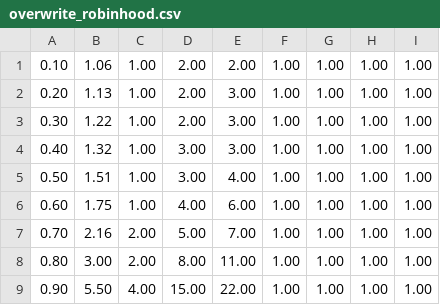
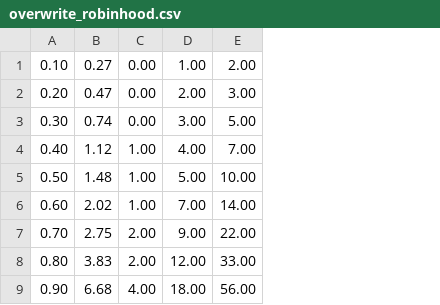
Before and after one commit to rphmeier/hash-pls-simulation, a CSV file: out/overwrite_robinhood.csv, drawn as a sheet; removed rows and columns are numbered as before the commit, all else as after; the diff names each change by its address in the sheet, - before the commit and + after, or states it on an @@ line.

```diff
--- a/out/overwrite_robinhood.csv
+++ b/out/overwrite_robinhood.csv
-column B, rows 1-9: 1.06 | 1.13 | 1.22 | 1.32 | 1.51 | 1.75 | 2.16 | 3.00 | 5.50
+column B, rows 1-9: 0.27 | 0.47 | 0.74 | 1.12 | 1.48 | 2.02 | 2.75 | 3.83 | 6.68
-column F, rows 1-9: all 1.00
-column G, rows 1-9: all 1.00
-column H, rows 1-9: all 1.00
-column I, rows 1-9: all 1.00
-C1:C3: 1.00
+C1:C3: 0.00
-D1: 2.00
+D1: 1.00
-D3: 2.00
+D3: 3.00
-E3: 3.00
+E3: 5.00
-D4: 3.00
+D4: 4.00
-E4: 3.00
+E4: 7.00
-D5: 3.00
+D5: 5.00
-E5: 4.00
+E5: 10.00
-D6: 4.00
+D6: 7.00
-E6: 6.00
+E6: 14.00
-D7: 5.00
+D7: 9.00
-E7: 7.00
+E7: 22.00
-D8: 8.00
+D8: 12.00
-E8: 11.00
+E8: 33.00
-D9: 15.00
+D9: 18.00
-E9: 22.00
+E9: 56.00
```
Also changed, not shown: out/churn_robinhood.csv, out/grow_robinhood.csv, 9 other files.
